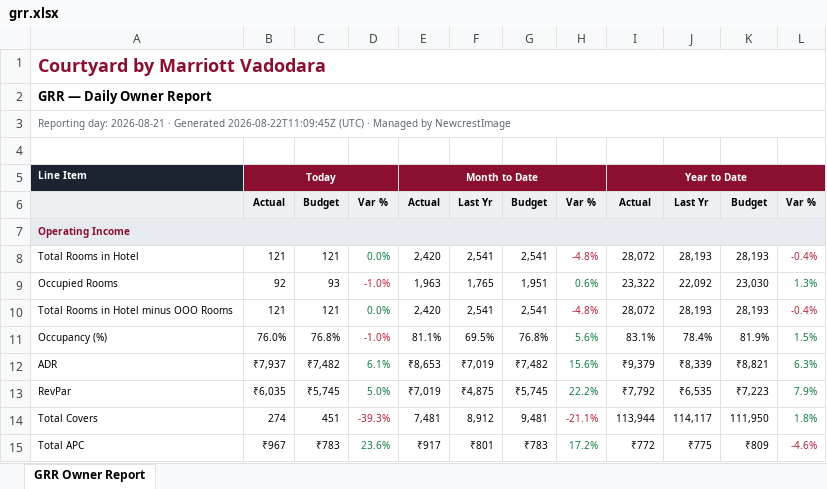
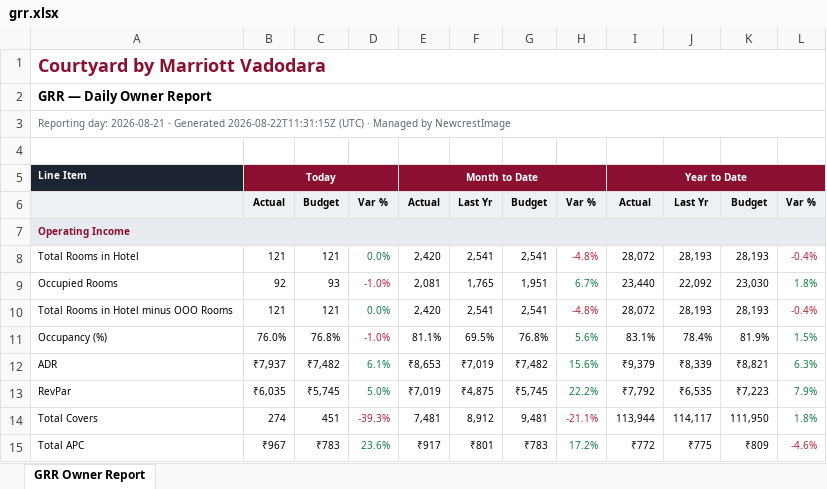
Before and after one commit to bhaudiu/courtyardvadodara-automation, an Excel workbook: grr.xlsx, sheet GRR Owner Report, drawn as a sheet; only a part is shown; values as stored, in another font and other column widths than the file's, no borders; the diff names each change by its address in the sheet, - before the commit and + after, or states it on an @@ line.

```diff
--- a/grr.xlsx (sheet GRR Owner Report)
+++ b/grr.xlsx (sheet GRR Owner Report)
-A3: …· Generated 2026-08-22T11:09:45Z (UTC) ·…
+A3: …· Generated 2026-08-22T11:31:15Z (UTC) ·…
-E9: 1,963
+E9: 2,081
-H9: 0.6%
+H9: 6.7%
-I9: 23,322
+I9: 23,440
-L9: 1.3%
+L9: 1.8%
```
Also changed, not shown: 2 other files.
